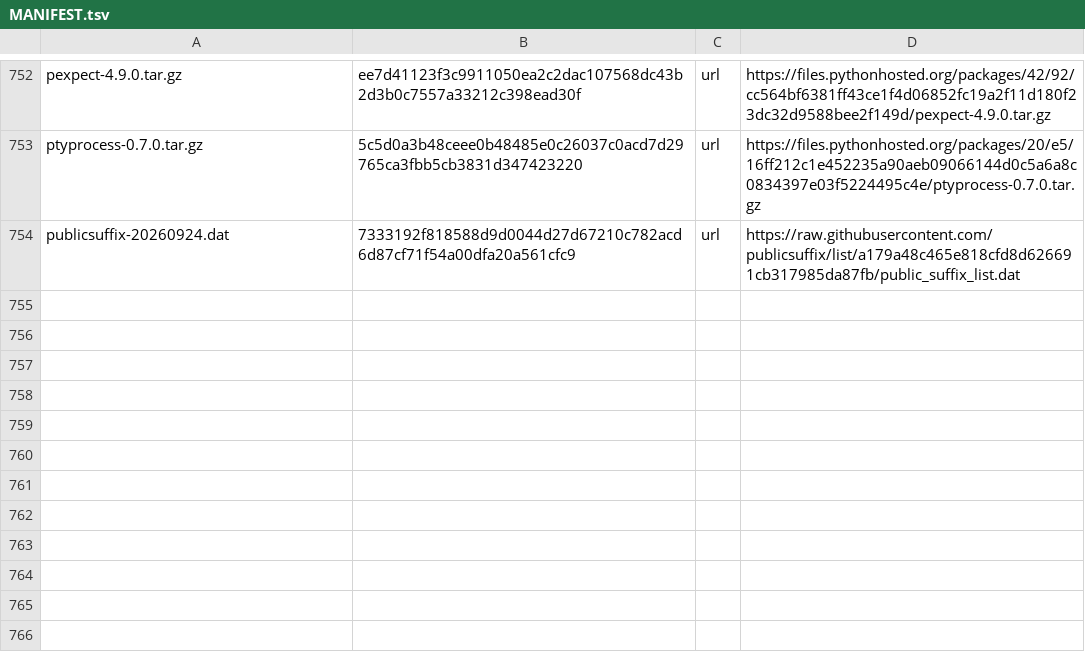
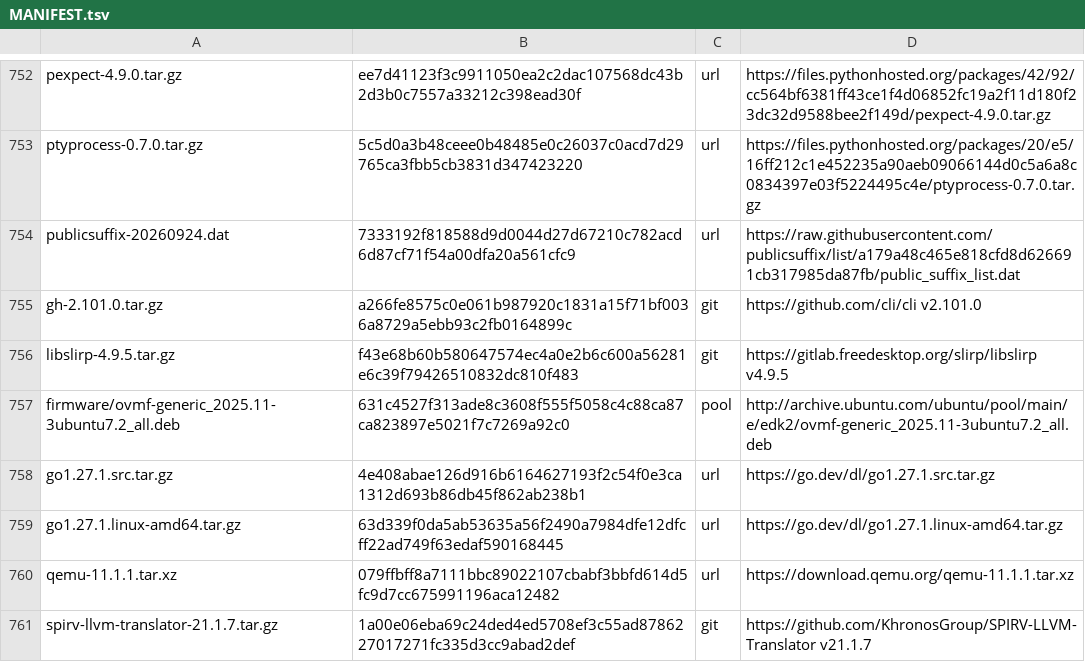
Before and after one commit to melon-77/melon-os, a TSV file: sources/MANIFEST.tsv, drawn as a sheet; only a part is shown, gaps mark what is left out.

Commit message:
Self-hosting step 2: clang, libclc, SPIR-V translator, QEMU + OVMF, Go, gh (#33)
Package repository only (STEP2 in build-everything.sh).
- clang 21.1.8: standalone against melon's LLVM (cmake_native, a new melon-build helper for native-style
  CMake). llvm r2 keeps the five static archives tablegen tools link (Support, Demangle, TableGen*) and
  drops the deleted ones from LLVMExports-release.cmake, which find_package(LLVM) refused (rule 49).
- spirv-llvm-translator 21.1.7 (21.1.8+ need newer SPIRV-Headers than melon's 1.4.341) and libclc
  (spirv-mesa3d targets).
- libslirp 4.9.5, QEMU 11.1.1 (x86_64 + i386, KVM, VNC/curses, PipeWire audio), OVMF = Ubuntu 26.04's
  prebuilt ovmf-generic at Ubuntu's paths (QEMU's own firmware descriptors win).
- Go 1.27.1: bootstrapped from upstream's release, CGO_ENABLED left unset and gcc as the recorded
  compiler (rule 50); gh 2.101.0 built with melon's go, modules into sources/gomod.
- melon-build exports GIT_CEILING_DIRECTORIES=$WORK: clang --version had named melon's own repo.
- README: developer tools and Claude Code on melon (Anthropic's installer picks its musl build).
Sources: QEMU (Michael Roth) by signature; Go against go.dev and Alpine; OVMF through Ubuntu's signed
index; libslirp tarball equal to its git tag; translator and gh as git tags.
Tested on melon: clang C/C++ and OpenCL C -> SPIR-V (spirv-val); Mesa's mesa_clc and vtn_bindgen2 build
natively from Mesa's source and compile OpenCL C to valid SPIR-V; go (plain, cgo, modules), gh; Claude
Code's official installer; qemu-test.py live, disk and disk --uefi pass run inside melon with melon's
QEMU, Python and pexpect.

```diff
--- a/sources/MANIFEST.tsv
+++ b/sources/MANIFEST.tsv
@@ -754 +754,8 @@ ptyprocess-0.7.0.tar.gz	5c5d0a3b48ceee0b48485e0c26037c0acd7d29765ca3fbb5cb3831d3
 publicsuffix-20260924.dat	7333192f818588d9d0044d27d67210c782acd6d87cf71f54a00dfa20a561cfc9	url	https://raw.githubusercontent.com/publicsuffix/list/a179a48c465e818cfd8d626691cb317985da87fb/public_suffix_list.dat
+gh-2.101.0.tar.gz	a266fe8575c0e061b987920c1831a15f71bf0036a8729a5ebb93c2fb0164899c	git	https://github.com/cli/cli v2.101.0
+libslirp-4.9.5.tar.gz	f43e68b60b580647574ec4a0e2b6c600a56281e6c39f79426510832dc810f483	git	https://gitlab.freedesktop.org/slirp/libslirp v4.9.5
+firmware/ovmf-generic_2025.11-3ubuntu7.2_all.deb	631c4527f313ade8c3608f555f5058c4c88ca87ca823897e5021f7c7269a92c0	pool	http://archive.ubuntu.com/ubuntu/pool/main/e/edk2/ovmf-generic_2025.11-3ubuntu7.2_all.deb
+go1.27.1.src.tar.gz	4e408abae126d916b6164627193f2c54f0e3ca1312d693b86db45f862ab238b1	url	https://go.dev/dl/go1.27.1.src.tar.gz
+go1.27.1.linux-amd64.tar.gz	63d339f0da5ab53635a56f2490a7984dfe12dfcff22ad749f63edaf590168445	url	https://go.dev/dl/go1.27.1.linux-amd64.tar.gz
+qemu-11.1.1.tar.xz	079ffbff8a7111bbc89022107cbabf3bbfd614d5fc9d7cc675991196aca12482	url	https://download.qemu.org/qemu-11.1.1.tar.xz
+spirv-llvm-translator-21.1.7.tar.gz	1a00e06eba69c24ded4ed5708ef3c55ad8786227017271fc335d3cc9abad2def	git	https://github.com/KhronosGroup/SPIRV-LLVM-Translator v21.1.7
```
Also changed, not shown: 14 other files.
